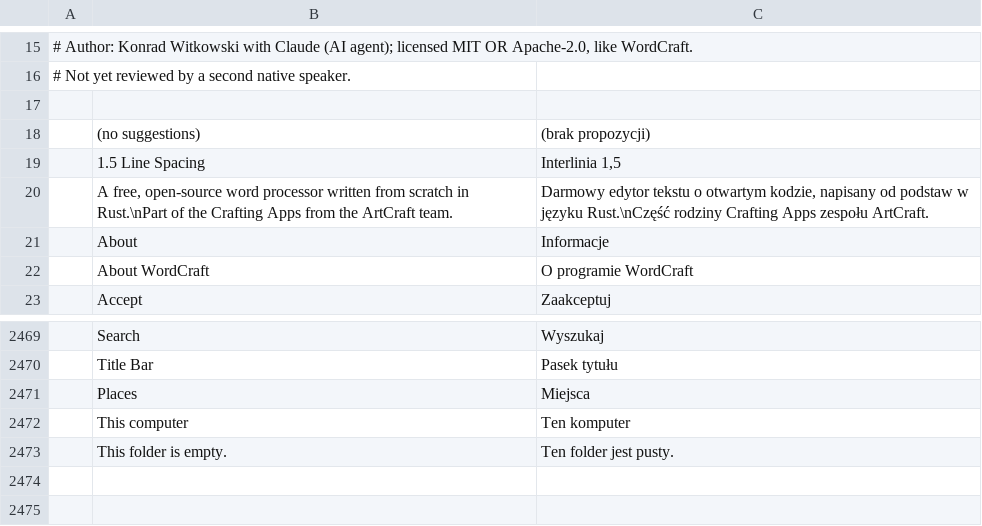
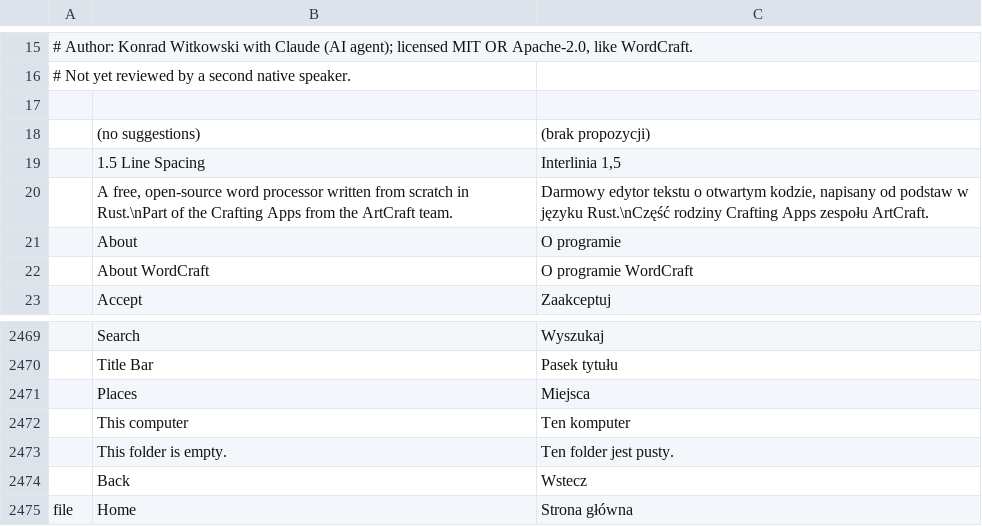
Before and after one commit to SNTBonvin/wordcraftmine, a TSV file: crates/ui-egui/src/i18n/pl.tsv, drawn as a sheet; only a part is shown, gaps mark what is left out; the diff names each change by its address in the sheet, - before the commit and + after, or states it on an @@ line.

```diff
--- a/crates/ui-egui/src/i18n/pl.tsv
+++ b/crates/ui-egui/src/i18n/pl.tsv
-C21: Informacje
+C21: O programie
+row 2474:  | Back | Wstecz
+row 2475: file | Home | Strona główna
```
Also changed, not shown: 5 other files.
